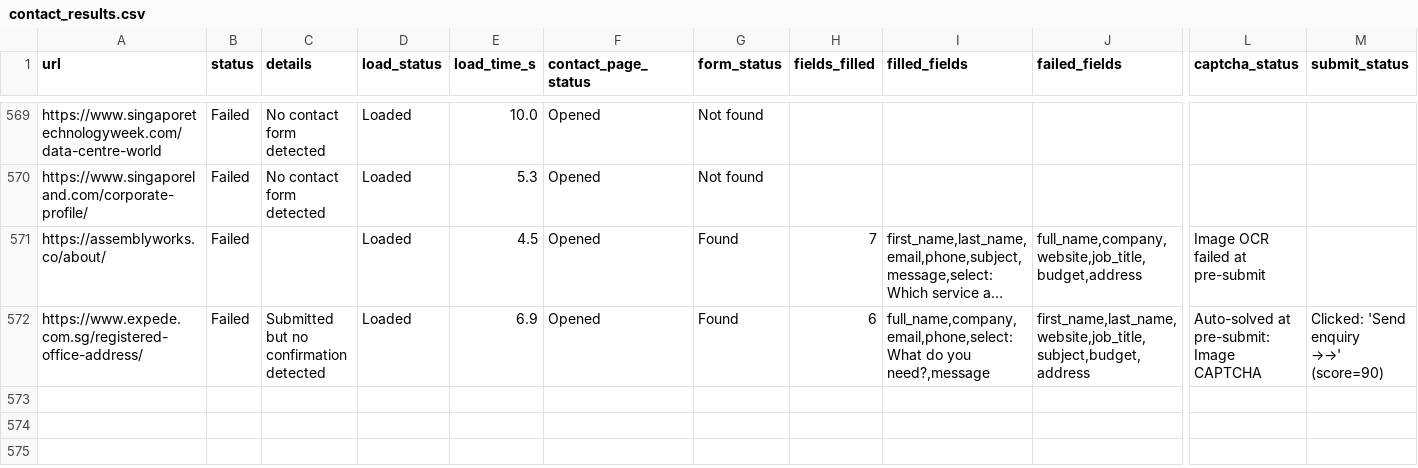
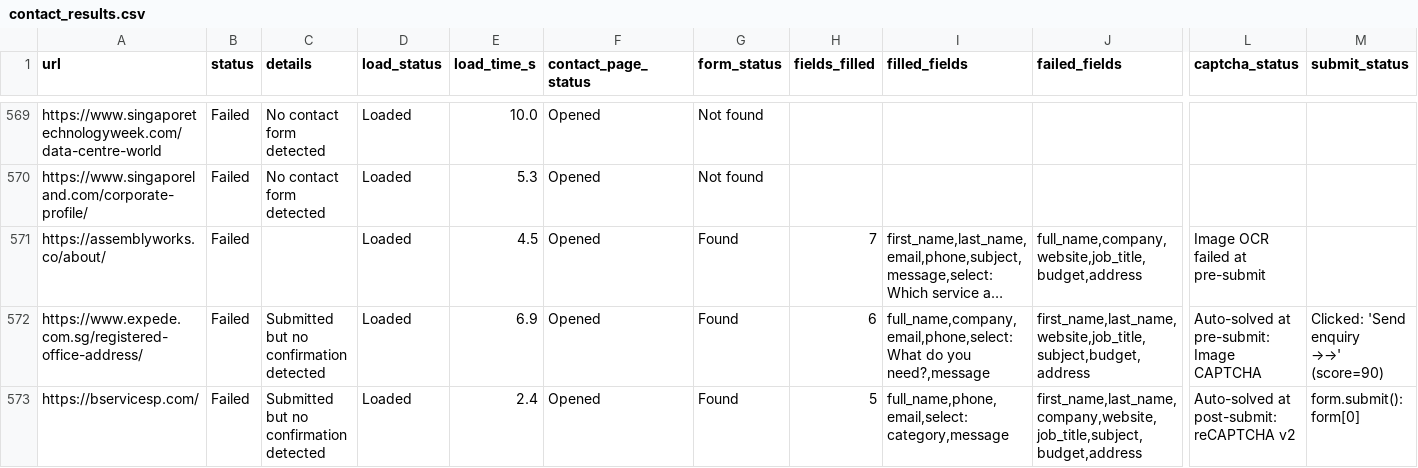
Before and after one commit to AhtehshamSanandwala/outreach-automation, a CSV file: form_results/contact_results.csv, drawn as a sheet; only a part is shown, gaps mark what is left out; long unchanged cells end in …; rows hold the shown columns only; the diff names each change by its address in the sheet, - before the commit and + after, or states it on an @@ line.

Commit message:
auto: 2026-11-26T01:50:50.886Z

```diff
--- a/form_results/contact_results.csv
+++ b/form_results/contact_results.csv
+row 573: https://bservicesp.com/ | Failed | Submitted but no confirmation detected | Loaded | 2.4 | Opened | Found | 5 | full_name,phone,email,select:category,message | first_name,last_name,company,website,job_title,subject,budget,address | Auto-solved at post-submit: reCAPTCHA v2 | form.submit(): form[0]
```
Also changed, not shown: form_results/cold_email_highvalue_b2b_leads.csv, form_results/cold_email_outbound_queue.csv, 5 other files.
